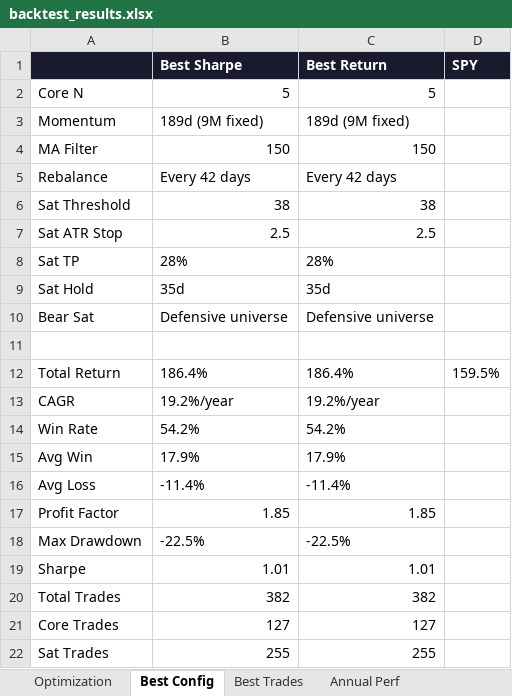
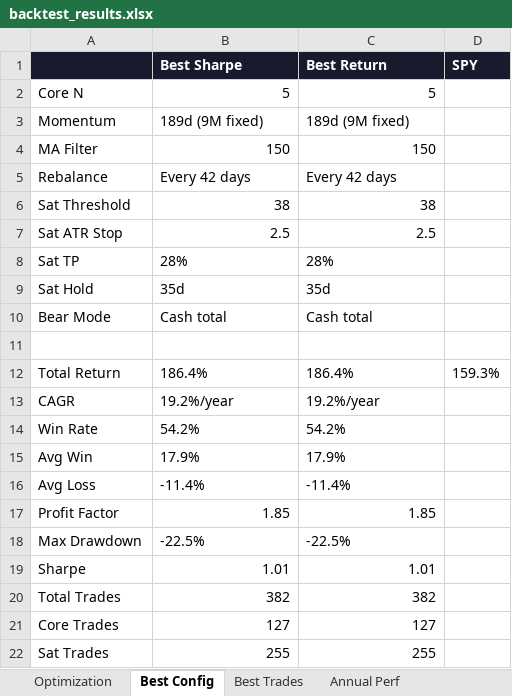
Before and after one commit to johnbrami55/portfolio-manager, an Excel workbook: backtest_results.xlsx, sheet Best Config, drawn as a sheet; values as stored, in another font and other column widths than the file's, no borders; removed rows and columns are numbered as before the commit, all else as after; the diff names each change by its address in the sheet, - before the commit and + after, or states it on an @@ line.

```diff
--- a/backtest_results.xlsx (sheet Best Config)
+++ b/backtest_results.xlsx (sheet Best Config)
-row 10: Bear Sat | Defensive universe | Defensive universe
+row 10: Bear Mode | Cash total | Cash total
-D12 (SPY): 159.5%
+D12 (SPY): 159.3%
```
Also changed, not shown: other sheet tabs.
